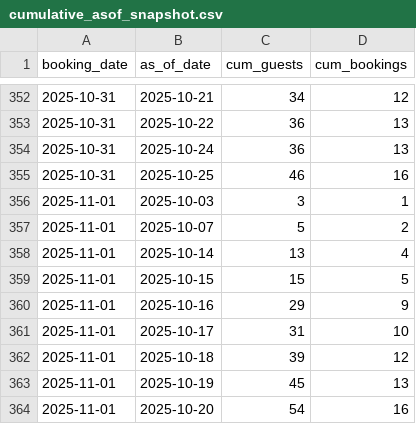
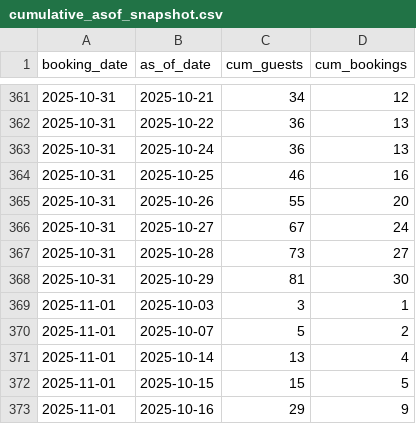
Before and after one commit to dan-octuskc/brass-monkey-booking-visualizer, a CSV file: booking_outputs/cumulative_asof_snapshot.csv, drawn as a sheet; only a part is shown, gaps mark what is left out; the shorter side is filled out with more unchanged rows; the diff covers the shown part only.

```diff
--- a/booking_outputs/cumulative_asof_snapshot.csv
+++ b/booking_outputs/cumulative_asof_snapshot.csv
@@ -355,2 +364,6 @@ booking_date,as_of_date,cum_guests,cum_bookings
 2025-10-31,2025-10-25,46,16
+2025-10-31,2025-10-26,55,20
+2025-10-31,2025-10-27,67,24
+2025-10-31,2025-10-28,73,27
+2025-10-31,2025-10-29,81,30
 2025-11-01,2025-10-03,3,1
```
Also changed, not shown: 26 added rows and 6 edited cells elsewhere in this file, booking_outputs/cumulative_asof_by_method.csv, booking_outputs/daily_snapshot.csv, 3 other files.
